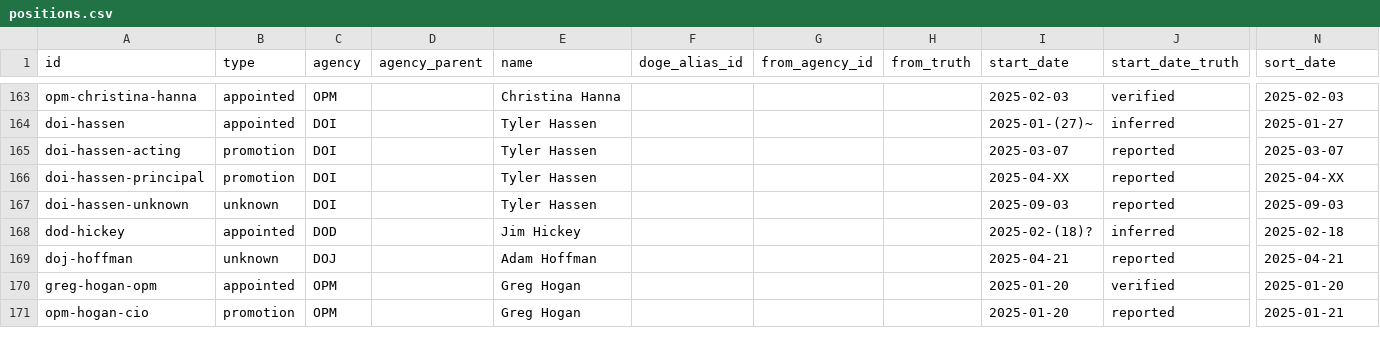
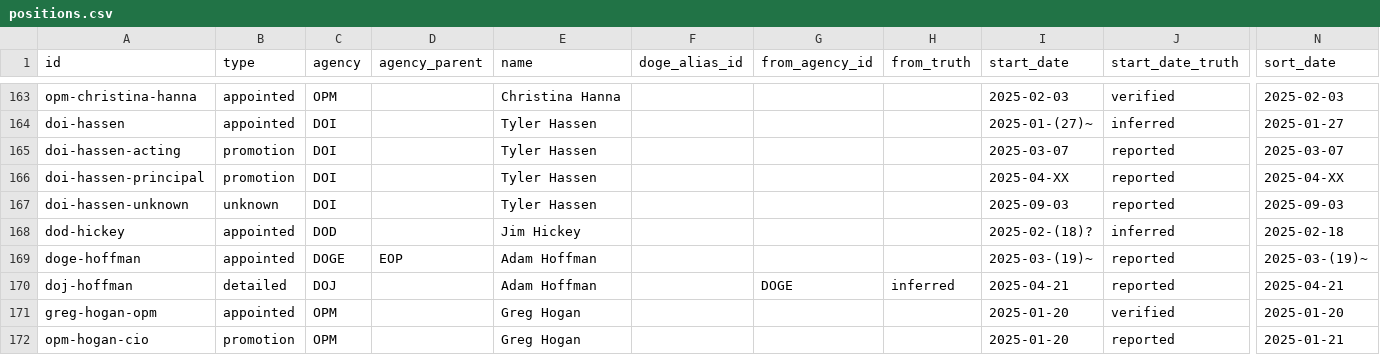
Before and after one commit to harrisj/doge_track, a CSV file: src/csv/positions.csv, drawn as a sheet; only a part is shown, gaps mark what is left out; addresses are those after the commit; rows hold the shown columns only; the diff names each change by its address in the sheet, - before the commit and + after, or states it on an @@ line.

Commit message:
Tweak for Adam Hoffman

```diff
--- a/src/csv/positions.csv
+++ b/src/csv/positions.csv
+row 169: doge-hoffman | appointed | DOGE | EOP | Adam Hoffman |  |  |  | 2025-03-(19)~ | reported | 2025-03-(19)~
-B170 (type): unknown
+B170 (type): detailed
-G170 (from_agency_id): (empty)
+G170 (from_agency_id): DOGE
-H170 (from_truth): (empty)
+H170 (from_truth): inferred
```
Also changed, not shown: src/csv/agencies.csv, src/csv/people.csv, 1 other file.
